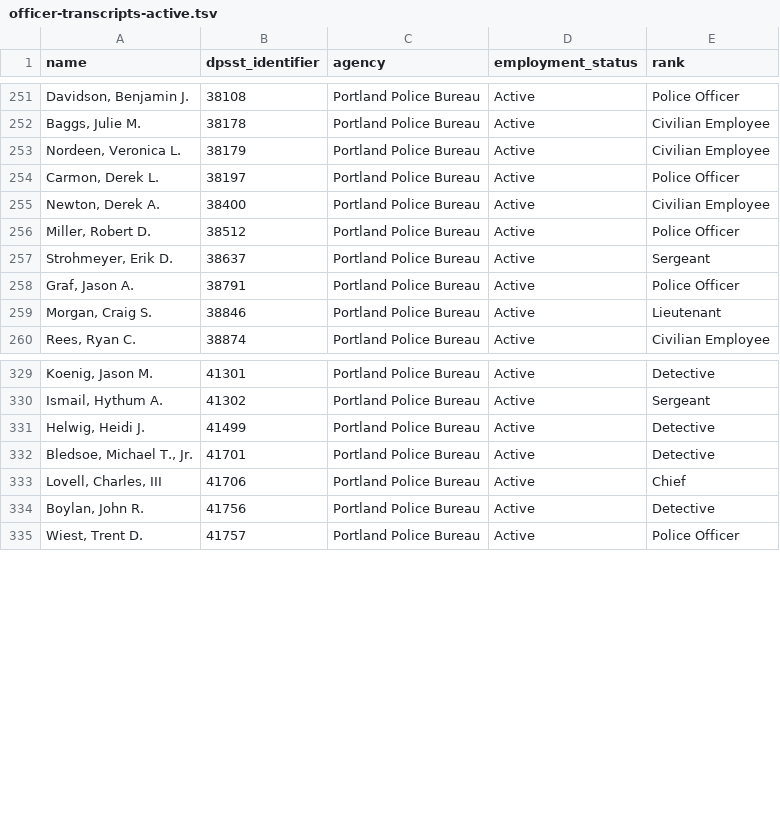
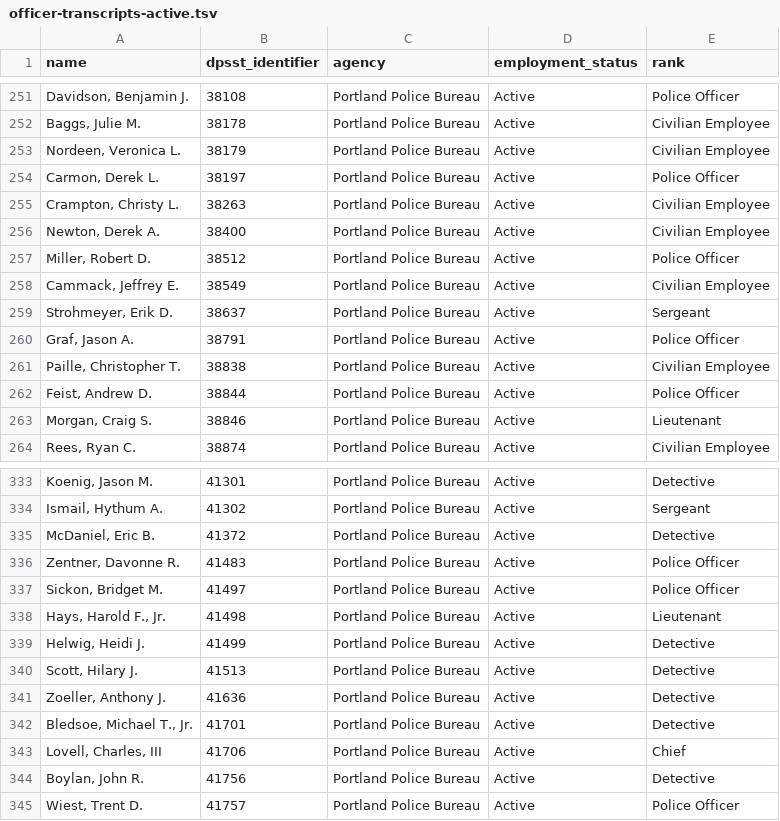
Before and after one commit to PDX-Police-Accountability/dpsst-data, a TSV file: officers/summary/officer-transcripts-active.tsv, drawn as a sheet; only a part is shown, gaps mark what is left out.

```diff
--- a/officers/summary/officer-transcripts-active.tsv
+++ b/officers/summary/officer-transcripts-active.tsv
@@ -254,6 +254,10 @@ Nordeen, Veronica L.	38179	Portland Police Bureau	Active	Civilian Employee
 Carmon, Derek L.	38197	Portland Police Bureau	Active	Police Officer
+Crampton, Christy L.	38263	Portland Police Bureau	Active	Civilian Employee
 Newton, Derek A.	38400	Portland Police Bureau	Active	Civilian Employee
 Miller, Robert D.	38512	Portland Police Bureau	Active	Police Officer
+Cammack, Jeffrey E.	38549	Portland Police Bureau	Active	Civilian Employee
 Strohmeyer, Erik D.	38637	Portland Police Bureau	Active	Sergeant
 Graf, Jason A.	38791	Portland Police Bureau	Active	Police Officer
+Paille, Christopher T.	38838	Portland Police Bureau	Active	Civilian Employee
+Feist, Andrew D.	38844	Portland Police Bureau	Active	Police Officer
 Morgan, Craig S.	38846	Portland Police Bureau	Active	Lieutenant
@@ -330,3 +334,9 @@ Koenig, Jason M.	41301	Portland Police Bureau	Active	Detective
 Ismail, Hythum A.	41302	Portland Police Bureau	Active	Sergeant
+McDaniel, Eric B.	41372	Portland Police Bureau	Active	Detective
+Zentner, Davonne R.	41483	Portland Police Bureau	Active	Police Officer
+Sickon, Bridget M.	41497	Portland Police Bureau	Active	Police Officer
+Hays, Harold F., Jr.	41498	Portland Police Bureau	Active	Lieutenant
 Helwig, Heidi J.	41499	Portland Police Bureau	Active	Detective
+Scott, Hilary J.	41513	Portland Police Bureau	Active	Detective
+Zoeller, Anthony J.	41636	Portland Police Bureau	Active	Detective
 Bledsoe, Michael T., Jr.	41701	Portland Police Bureau	Active	Detective
```
Also changed, not shown: officers/summary/officer-transcripts-inactive.tsv, officers/summary/officer-transcripts.tsv, 27 other files.
